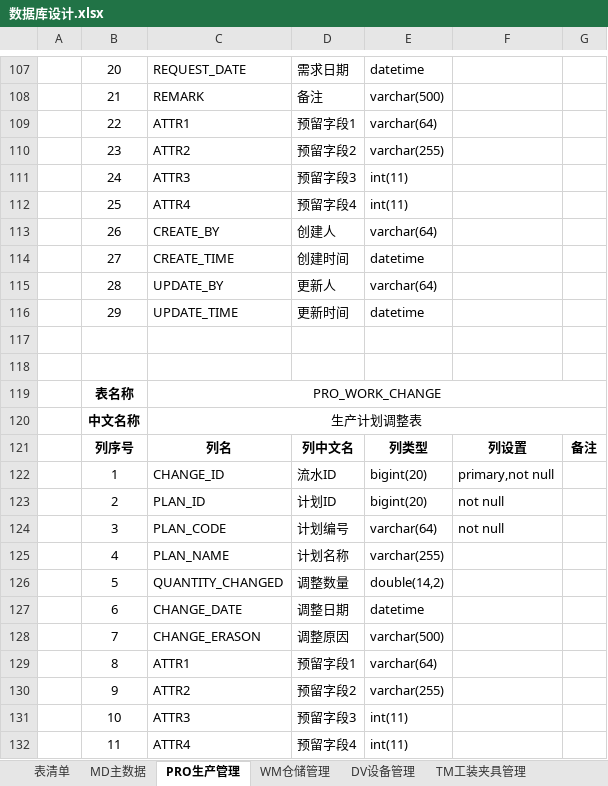
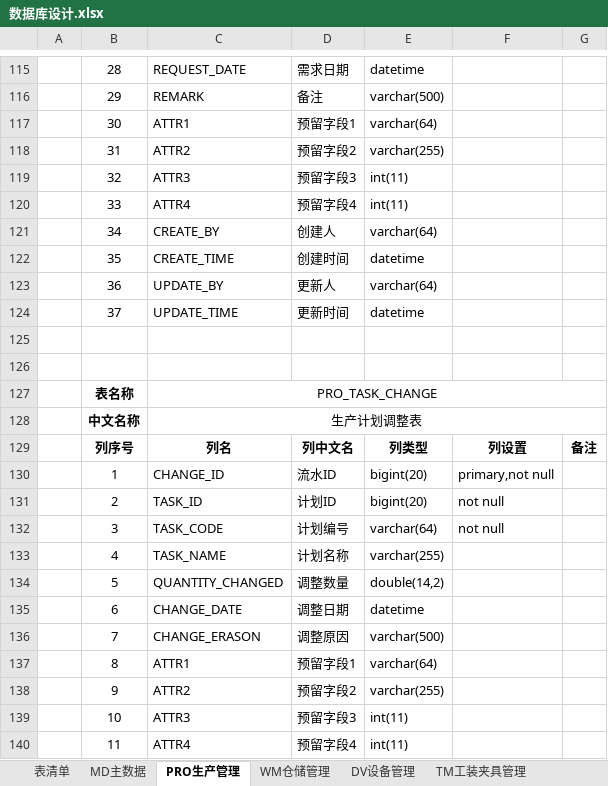
Before and after one commit to Vulcan-W/wj-one, an Excel workbook: doc/设计文档/数据库设计/数据库设计.xlsx, sheet PRO生产管理, drawn as a sheet; only a part is shown, gaps mark what is left out; values as stored, in another font and other column widths than the file's, no borders; addresses are those after the commit; the diff covers the shown part only; the diff names each change by its address in the sheet, - before the commit and + after, or states it on an @@ line.

```diff
--- a/doc/设计文档/数据库设计/数据库设计.xlsx (sheet PRO生产管理)
+++ b/doc/设计文档/数据库设计/数据库设计.xlsx (sheet PRO生产管理)
-B115: 20
+B115: 28
-B116: 21
+B116: 29
-B117: 22
+B117: 30
-B118: 23
+B118: 31
-B119: 24
+B119: 32
-B120: 25
+B120: 33
-B121: 26
+B121: 34
-B122: 27
+B122: 35
-B123: 28
+B123: 36
-B124: 29
+B124: 37
-C127: PRO_WORK_CHANGE
+C127: PRO_TASK_CHANGE
-C131: PLAN_ID
+C131: TASK_ID
-C132: PLAN_CODE
+C132: TASK_CODE
-C133: PLAN_NAME
+C133: TASK_NAME
```
Also changed, not shown: 39 added rows, 23 removed rows, 24 moved rows and 38 edited cells elsewhere in this sheet, 2 other files.
